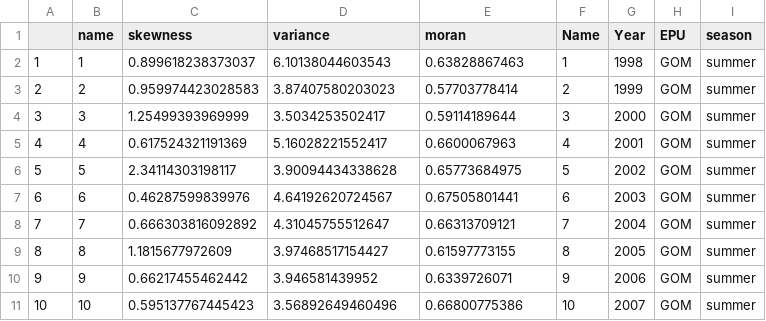
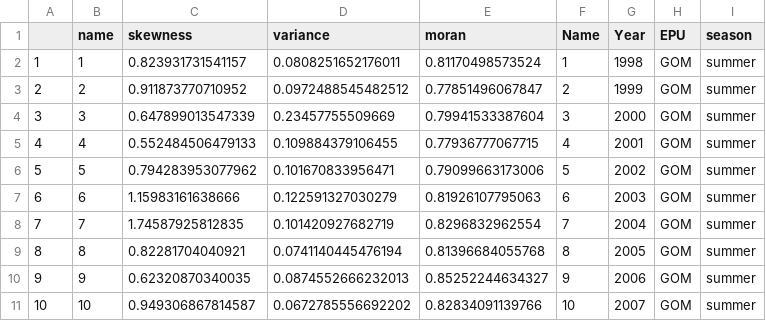
Before and after one commit to kimberly-bastille/sp-warnings, a CSV file: data/GOM_summer_chl_log.csv, drawn as a sheet; only a part is shown; the diff covers the shown part only.

```diff
--- a/data/GOM_summer_chl_log.csv
+++ b/data/GOM_summer_chl_log.csv
@@ -1,11 +1,11 @@
 "","name","skewness","variance","moran","Name","Year","EPU","season"
-"1",1,0.899618238373037,6.10138044603543,0.63828867463,1,1998,"GOM","summer"
-"2",2,0.959974423028583,3.87407580203023,0.57703778414,2,1999,"GOM","summer"
-"3",3,1.25499393969999,3.5034253502417,0.59114189644,3,2000,"GOM","summer"
-"4",4,0.617524321191369,5.16028221552417,0.6600067963,4,2001,"GOM","summer"
-"5",5,2.34114303198117,3.90094434338628,0.65773684975,5,2002,"GOM","summer"
-"6",6,0.46287599839976,4.64192620724567,0.67505801441,6,2003,"GOM","summer"
-"7",7,0.666303816092892,4.31045755512647,0.66313709121,7,2004,"GOM","summer"
-"8",8,1.1815677972609,3.97468517154427,0.61597773155,8,2005,"GOM","summer"
-"9",9,0.66217455462442,3.946581439952,0.6339726071,9,2006,"GOM","summer"
-"10",10,0.595137767445423,3.56892649460496,0.66800775386,10,2007,"GOM","summer"
+"1",1,0.823931731541157,0.0808251652176011,0.81170498573524,1,1998,"GOM","summer"
+"2",2,0.911873770710952,0.0972488545482512,0.77851496067847,2,1999,"GOM","summer"
+"3",3,0.647899013547339,0.23457755509669,0.79941533387604,3,2000,"GOM","summer"
+"4",4,0.552484506479133,0.109884379106455,0.77936777067715,4,2001,"GOM","summer"
+"5",5,0.794283953077962,0.101670833956471,0.79099663173006,5,2002,"GOM","summer"
+"6",6,1.15983161638666,0.122591327030279,0.81926107795063,6,2003,"GOM","summer"
+"7",7,1.74587925812835,0.101420927682719,0.8296832962554,7,2004,"GOM","summer"
+"8",8,0.82281704040921,0.0741140445476194,0.81396684055768,8,2005,"GOM","summer"
+"9",9,0.62320870340035,0.0874552666232013,0.85252244634327,9,2006,"GOM","summer"
+"10",10,0.949306867814587,0.0672785556692202,0.82834091139766,10,2007,"GOM","summer"
```
Also changed, not shown: 3 removed rows and 36 edited cells elsewhere in this file, data/GB_spring_chl_log.csv, data/GB_winter_chl_log.csv, 23 other files.
